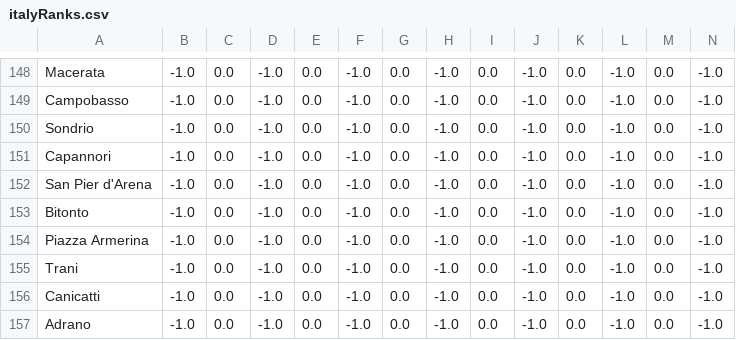
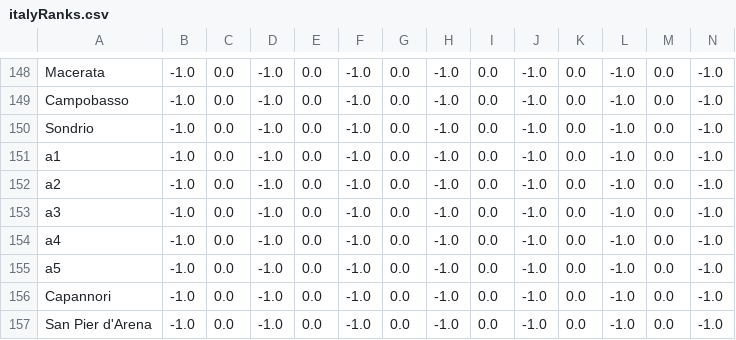
Before and after one commit to rmurcioUCL/RankDiversity, a CSV file: results/italyRanks.csv, drawn as a sheet; only a part is shown, gaps mark what is left out; the shorter side is filled out with more unchanged rows; rows hold the shown columns only; the diff names each change by its address in the sheet, - before the commit and + after, or states it on an @@ line.

```diff
--- a/results/italyRanks.csv
+++ b/results/italyRanks.csv
+row 151: a1 | -1.0 | 0.0 | -1.0 | 0.0 | -1.0 | 0.0 | -1.0 | 0.0 | -1.0 | 0.0 | -1.0 | 0.0 | -1.0
+row 152: a2 | -1.0 | 0.0 | -1.0 | 0.0 | -1.0 | 0.0 | -1.0 | 0.0 | -1.0 | 0.0 | -1.0 | 0.0 | -1.0
+row 153: a3 | -1.0 | 0.0 | -1.0 | 0.0 | -1.0 | 0.0 | -1.0 | 0.0 | -1.0 | 0.0 | -1.0 | 0.0 | -1.0
+row 154: a4 | -1.0 | 0.0 | -1.0 | 0.0 | -1.0 | 0.0 | -1.0 | 0.0 | -1.0 | 0.0 | -1.0 | 0.0 | -1.0
+row 155: a5 | -1.0 | 0.0 | -1.0 | 0.0 | -1.0 | 0.0 | -1.0 | 0.0 | -1.0 | 0.0 | -1.0 | 0.0 | -1.0
```
Also changed, not shown: results/canadaDist.csv, results/spain.csv, 7 other files.
